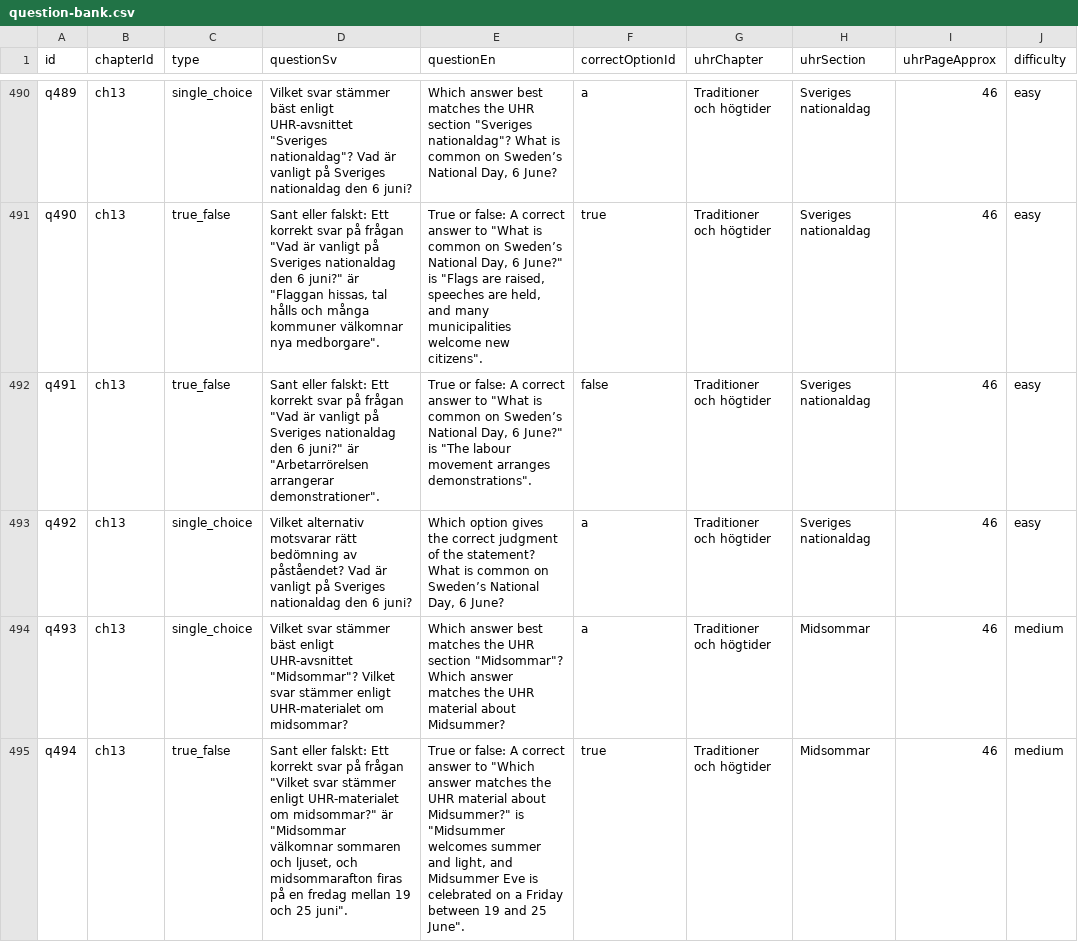
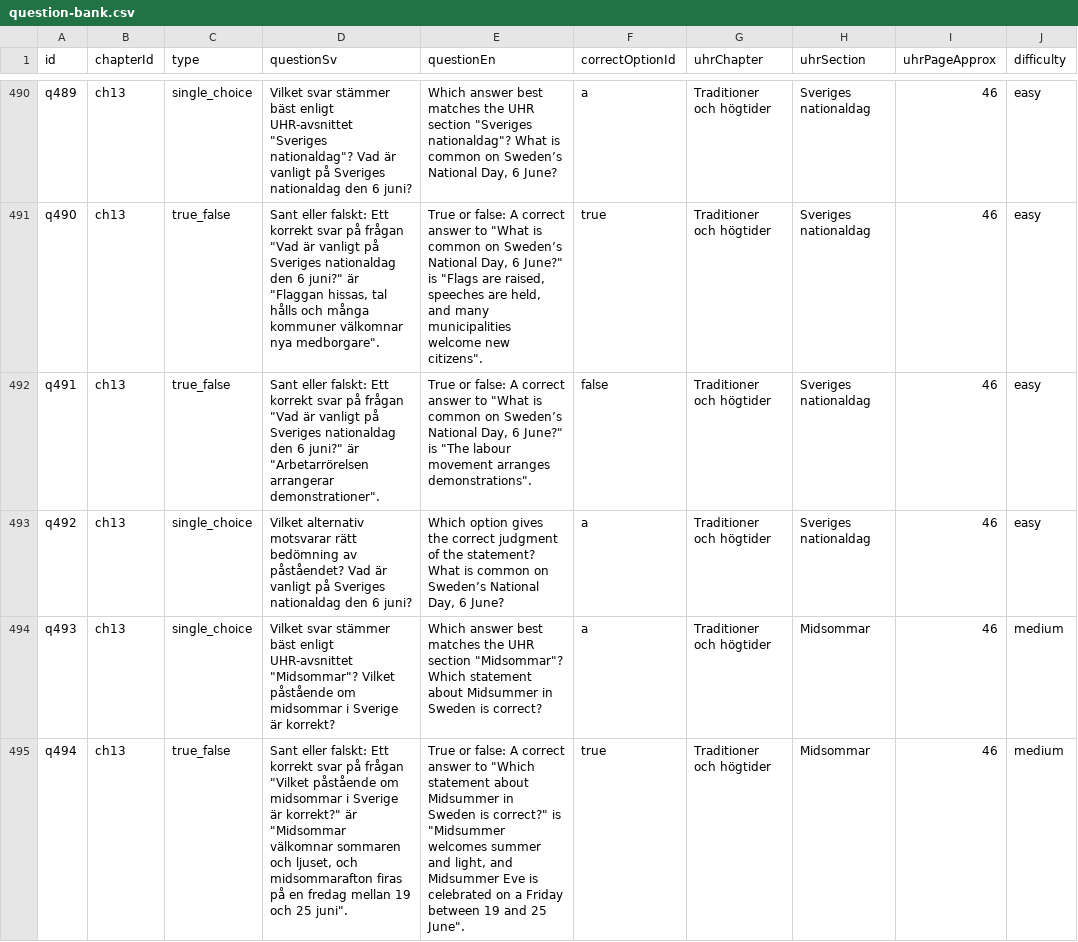
Before and after one commit to SzeChunYiu/Swedish_Civic_Test, a CSV file: content/question-bank.csv, drawn as a sheet; only a part is shown, gaps mark what is left out; the diff covers the shown part only; the diff names each change by its address in the sheet, - before the commit and + after, or states it on an @@ line.

Commit message:
content: correct q099 source stem

```diff
--- a/content/question-bank.csv
+++ b/content/question-bank.csv
-D494 (questionSv): …"Midsommar"? Vilket svar stämmer enligt UHR-materialet om midsommar?
+D494 (questionSv): …"Midsommar"? Vilket påstående om midsommar i Sverige är korrekt?
-E494 (questionEn): …"Midsommar"? Which answer matches the UHR material about Midsummer?
+E494 (questionEn): …"Midsommar"? Which statement about Midsummer in Sweden is correct?
-D495 (questionSv): …frågan "Vilket svar stämmer enligt UHR-materialet om midsommar?" är "Midsommar…
+D495 (questionSv): …frågan "Vilket påstående om midsommar i Sverige är korrekt?" är "Midsommar…
-E495 (questionEn): …to "Which answer matches the UHR material about Midsummer?" is "Midsummer…
+E495 (questionEn): …to "Which statement about Midsummer in Sweden is correct?" is "Midsummer…
```
Also changed, not shown: 6 edited cells elsewhere in this file, 1 other file.
